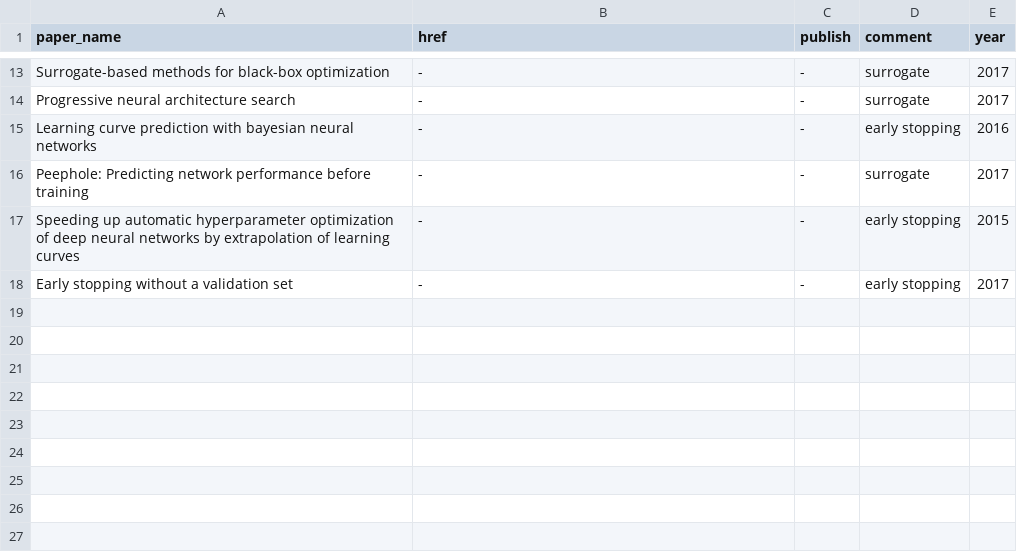
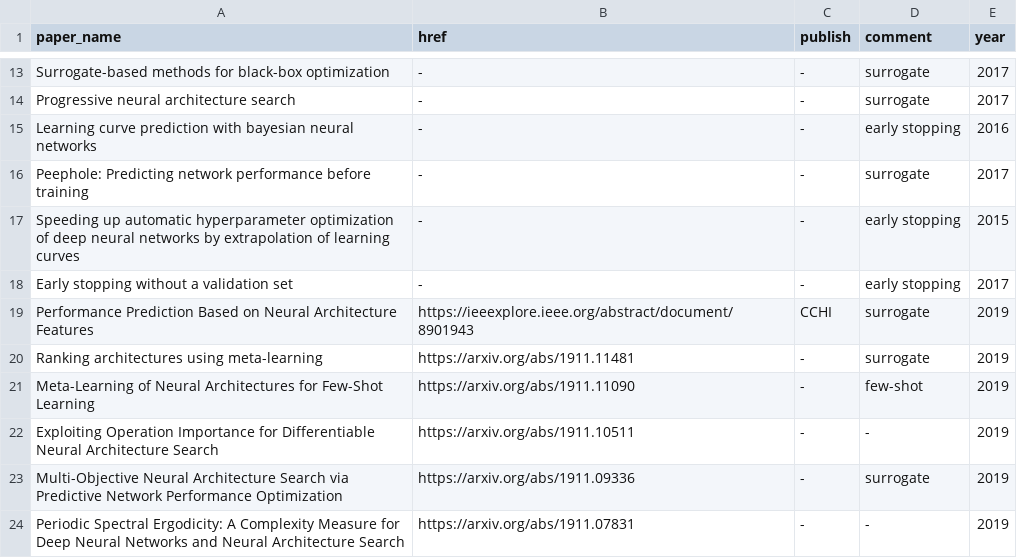
Before and after one commit to marsggbo/automl_a_survey_of_state_of_the_art, a CSV file: nas_paper/nas_me.csv, drawn as a sheet; only a part is shown, gaps mark what is left out.

```diff
--- a/nas_paper/nas_me.csv
+++ b/nas_paper/nas_me.csv
@@ -18 +18,7 @@ Speeding up automatic hyperparameter optimization of deep neural networks by ext
 Early stopping without a validation set,-,-,early stopping,2017
+Performance Prediction Based on Neural Architecture Features,https://ieeexplore.ieee.org/abstract/document/8901943,CCHI,surrogate,2019
+Ranking architectures using meta-learning,https://arxiv.org/abs/1911.11481,-,surrogate,2019
+Meta-Learning of Neural Architectures for Few-Shot Learning,https://arxiv.org/abs/1911.11090,-,few-shot,2019
+Exploiting Operation Importance for Differentiable Neural Architecture Search,https://arxiv.org/abs/1911.10511,-,-,2019
+Multi-Objective Neural Architecture Search via Predictive Network Performance Optimization,https://arxiv.org/abs/1911.09336,-,surrogate,2019
+Periodic Spectral Ergodicity: A Complexity Measure for Deep Neural Networks and Neural Architecture Search,https://arxiv.org/abs/1911.07831,-,-,2019
```
Also changed, not shown: nas_paper/nas_app.csv, nas_paper/nas_mg_hyp.csv, 1 other file.
